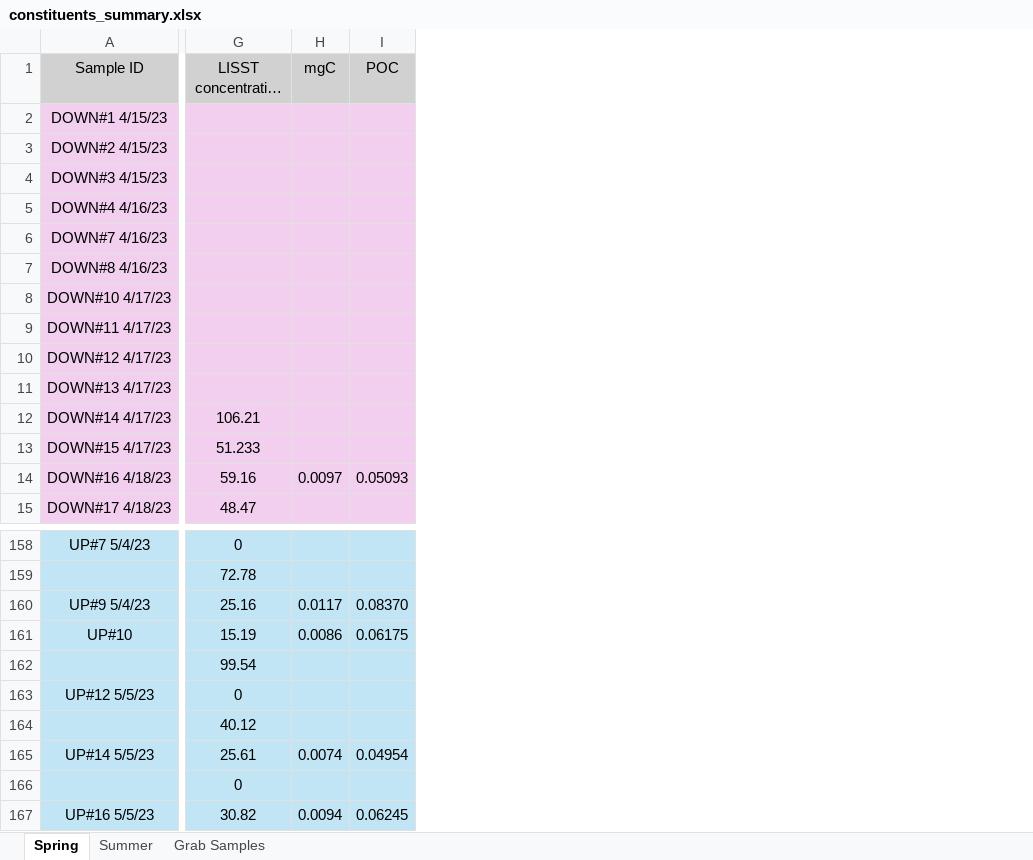
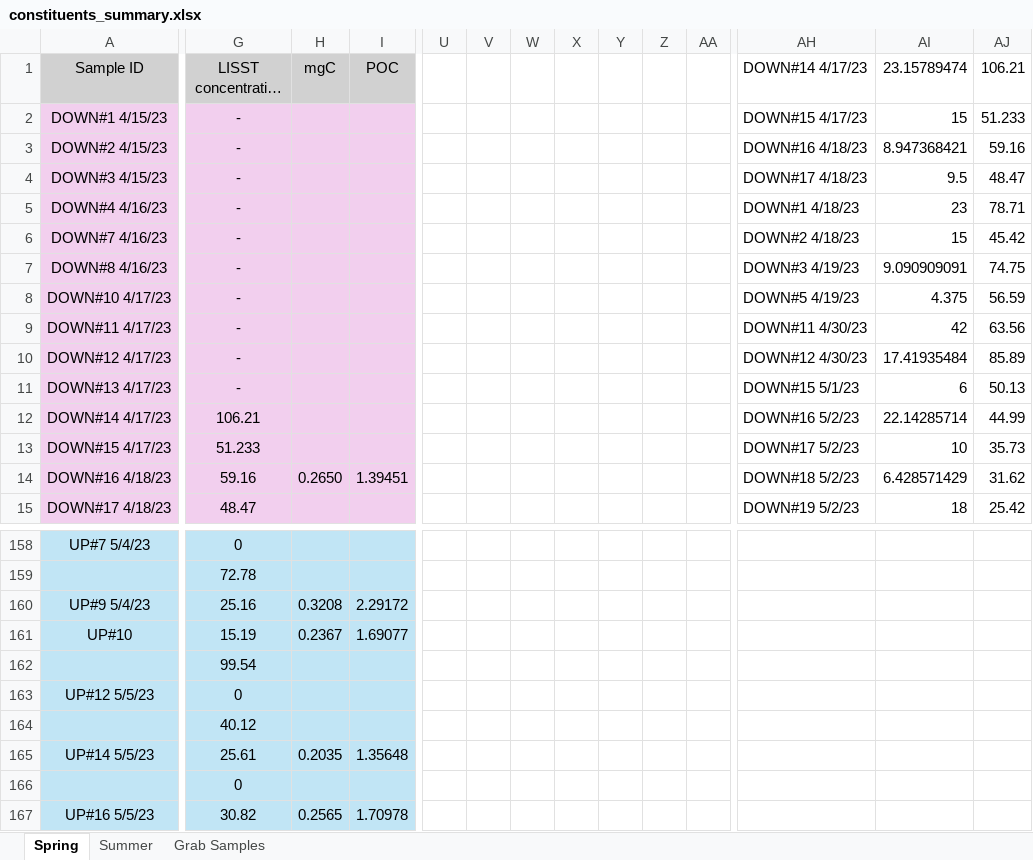
Before and after one commit to nicole-hucke/hysteresis, an Excel workbook: data/constituents_summary.xlsx, sheet Spring, drawn as a sheet; only a part is shown, gaps mark what is left out; long unchanged cells end in …; values as stored, in another font and other column widths than the file's, no borders; charts and pictures not drawn; the diff covers the shown part only; the diff names each change by its address in the sheet, - before the commit and + after, or states it on an @@ line.

Commit message:
new definition of spring events (part 1)

```diff
--- a/data/constituents_summary.xlsx (sheet Spring)
+++ b/data/constituents_summary.xlsx (sheet Spring)
+column U, empty
+column V, empty
+column W, empty
+column X, empty
+column Y, empty
+column Z, empty
+column AA, empty
+column AH (DOWN#14 4/17/23), rows 2-15: DOWN#15 4/17/23 | DOWN#16 4/18/23 | DOWN#17 4/18/23 | DOWN#1 4/18/23 | DOWN#2 4/18/23 | DOWN#3 4/19/23 | DOWN#5 4/19/23 | DOWN#11 4/30/23 | DOWN#12 4/30/23 | DOWN#15 5/1/23 | DOWN#16 5/2/23 | DOWN#17 5/2/23 | DOWN#18 5/2/23 | DOWN#19 5/2/23
+column AI (23.15789474), rows 2-15: 15 | 8.947368421 | 9.5 | 23 | 15 | 9.090909091 | 4.375 | 42 | 17.41935484 | 6 | 22.14285714 | 10 | 6.428571429 | 18
+column AJ (106.21), rows 2-15: 51.233 | 59.16 | 48.47 | 78.71 | 45.42 | 74.75 | 56.59 | 63.56 | 85.89 | 50.13 | 44.99 | 35.73 | 31.62 | 25.42
-G2:G11 (LISST concentration (uL/L)): (empty)
+G2:G11 (LISST concentration (uL/L)): -
-H14 (mgC): 0.0097
+H14 (mgC): 0.2650
-I14 (POC): 0.05093
+I14 (POC): 1.39451
-H160 (mgC): 0.0117
+H160 (mgC): 0.3208
-I160 (POC): 0.08370
+I160 (POC): 2.29172
-H161 (mgC): 0.0086
+H161 (mgC): 0.2367
-I161 (POC): 0.06175
+I161 (POC): 1.69077
-H165 (mgC): 0.0074
+H165 (mgC): 0.2035
-I165 (POC): 0.04954
+I165 (POC): 1.35648
-H167 (mgC): 0.0094
+H167 (mgC): 0.2565
-I167 (POC): 0.06245
+I167 (POC): 1.70978
```
Also changed, not shown: 6 added columns and 16 edited cells elsewhere in this sheet, charts or pictures, 4 other files.
